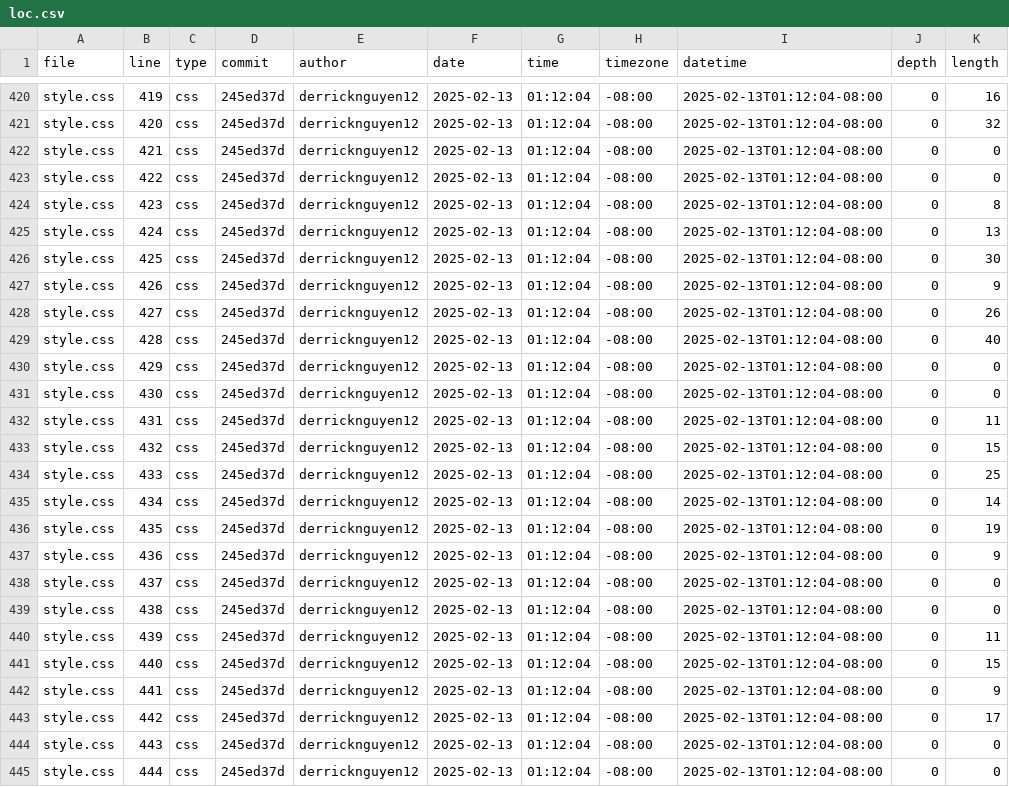
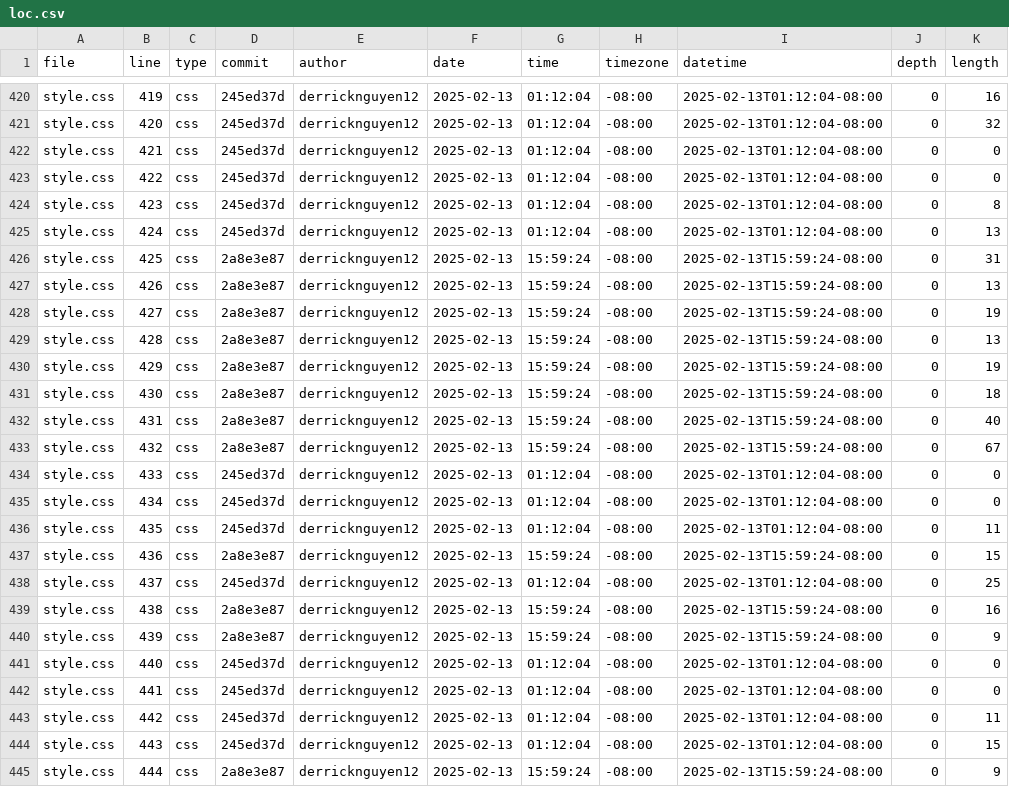
Before and after one commit to derricknguyen12/portfolio, a CSV file: meta/loc.csv, drawn as a sheet; only a part is shown, gaps mark what is left out; the diff covers the shown part only.

```diff
--- a/meta/loc.csv
+++ b/meta/loc.csv
@@ -425,21 +425,21 @@ style.css,423,css,245ed37d,derricknguyen12,2025-02-13,01:12:04,-08:00,2025-02-13
 style.css,424,css,245ed37d,derricknguyen12,2025-02-13,01:12:04,-08:00,2025-02-13T01:12:04-08:00,0,13
-style.css,425,css,245ed37d,derricknguyen12,2025-02-13,01:12:04,-08:00,2025-02-13T01:12:04-08:00,0,30
-style.css,426,css,245ed37d,derricknguyen12,2025-02-13,01:12:04,-08:00,2025-02-13T01:12:04-08:00,0,9
-style.css,427,css,245ed37d,derricknguyen12,2025-02-13,01:12:04,-08:00,2025-02-13T01:12:04-08:00,0,26
-style.css,428,css,245ed37d,derricknguyen12,2025-02-13,01:12:04,-08:00,2025-02-13T01:12:04-08:00,0,40
-style.css,429,css,245ed37d,derricknguyen12,2025-02-13,01:12:04,-08:00,2025-02-13T01:12:04-08:00,0,0
-style.css,430,css,245ed37d,derricknguyen12,2025-02-13,01:12:04,-08:00,2025-02-13T01:12:04-08:00,0,0
-style.css,431,css,245ed37d,derricknguyen12,2025-02-13,01:12:04,-08:00,2025-02-13T01:12:04-08:00,0,11
-style.css,432,css,245ed37d,derricknguyen12,2025-02-13,01:12:04,-08:00,2025-02-13T01:12:04-08:00,0,15
-style.css,433,css,245ed37d,derricknguyen12,2025-02-13,01:12:04,-08:00,2025-02-13T01:12:04-08:00,0,25
-style.css,434,css,245ed37d,derricknguyen12,2025-02-13,01:12:04,-08:00,2025-02-13T01:12:04-08:00,0,14
-style.css,435,css,245ed37d,derricknguyen12,2025-02-13,01:12:04,-08:00,2025-02-13T01:12:04-08:00,0,19
-style.css,436,css,245ed37d,derricknguyen12,2025-02-13,01:12:04,-08:00,2025-02-13T01:12:04-08:00,0,9
-style.css,437,css,245ed37d,derricknguyen12,2025-02-13,01:12:04,-08:00,2025-02-13T01:12:04-08:00,0,0
-style.css,438,css,245ed37d,derricknguyen12,2025-02-13,01:12:04,-08:00,2025-02-13T01:12:04-08:00,0,0
-style.css,439,css,245ed37d,derricknguyen12,2025-02-13,01:12:04,-08:00,2025-02-13T01:12:04-08:00,0,11
-style.css,440,css,245ed37d,derricknguyen12,2025-02-13,01:12:04,-08:00,2025-02-13T01:12:04-08:00,0,15
-style.css,441,css,245ed37d,derricknguyen12,2025-02-13,01:12:04,-08:00,2025-02-13T01:12:04-08:00,0,9
-style.css,442,css,245ed37d,derricknguyen12,2025-02-13,01:12:04,-08:00,2025-02-13T01:12:04-08:00,0,17
-style.css,443,css,245ed37d,derricknguyen12,2025-02-13,01:12:04,-08:00,2025-02-13T01:12:04-08:00,0,0
-style.css,444,css,245ed37d,derricknguyen12,2025-02-13,01:12:04,-08:00,2025-02-13T01:12:04-08:00,0,0
+style.css,425,css,2a8e3e87,derricknguyen12,2025-02-13,15:59:24,-08:00,2025-02-13T15:59:24-08:00,0,31
+style.css,426,css,2a8e3e87,derricknguyen12,2025-02-13,15:59:24,-08:00,2025-02-13T15:59:24-08:00,0,13
+style.css,427,css,2a8e3e87,derricknguyen12,2025-02-13,15:59:24,-08:00,2025-02-13T15:59:24-08:00,0,19
+style.css,428,css,2a8e3e87,derricknguyen12,2025-02-13,15:59:24,-08:00,2025-02-13T15:59:24-08:00,0,13
+style.css,429,css,2a8e3e87,derricknguyen12,2025-02-13,15:59:24,-08:00,2025-02-13T15:59:24-08:00,0,19
+style.css,430,css,2a8e3e87,derricknguyen12,2025-02-13,15:59:24,-08:00,2025-02-13T15:59:24-08:00,0,18
+style.css,431,css,2a8e3e87,derricknguyen12,2025-02-13,15:59:24,-08:00,2025-02-13T15:59:24-08:00,0,40
+style.css,432,css,2a8e3e87,derricknguyen12,2025-02-13,15:59:24,-08:00,2025-02-13T15:59:24-08:00,0,67
+style.css,433,css,245ed37d,derricknguyen12,2025-02-13,01:12:04,-08:00,2025-02-13T01:12:04-08:00,0,0
+style.css,434,css,245ed37d,derricknguyen12,2025-02-13,01:12:04,-08:00,2025-02-13T01:12:04-08:00,0,0
+style.css,435,css,245ed37d,derricknguyen12,2025-02-13,01:12:04,-08:00,2025-02-13T01:12:04-08:00,0,11
+style.css,436,css,2a8e3e87,derricknguyen12,2025-02-13,15:59:24,-08:00,2025-02-13T15:59:24-08:00,0,15
+style.css,437,css,245ed37d,derricknguyen12,2025-02-13,01:12:04,-08:00,2025-02-13T01:12:04-08:00,0,25
+style.css,438,css,2a8e3e87,derricknguyen12,2025-02-13,15:59:24,-08:00,2025-02-13T15:59:24-08:00,0,16
+style.css,439,css,2a8e3e87,derricknguyen12,2025-02-13,15:59:24,-08:00,2025-02-13T15:59:24-08:00,0,9
+style.css,440,css,245ed37d,derricknguyen12,2025-02-13,01:12:04,-08:00,2025-02-13T01:12:04-08:00,0,0
+style.css,441,css,245ed37d,derricknguyen12,2025-02-13,01:12:04,-08:00,2025-02-13T01:12:04-08:00,0,0
+style.css,442,css,245ed37d,derricknguyen12,2025-02-13,01:12:04,-08:00,2025-02-13T01:12:04-08:00,0,11
+style.css,443,css,245ed37d,derricknguyen12,2025-02-13,01:12:04,-08:00,2025-02-13T01:12:04-08:00,0,15
+style.css,444,css,2a8e3e87,derricknguyen12,2025-02-13,15:59:24,-08:00,2025-02-13T15:59:24-08:00,0,9
```
Also changed, not shown: 4 added rows and 88 edited cells elsewhere in this file.
